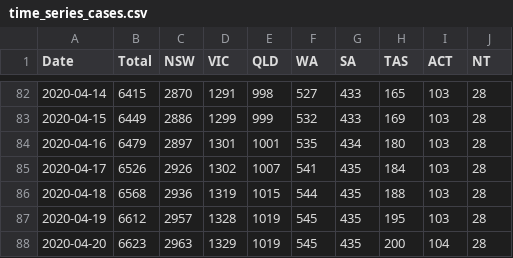
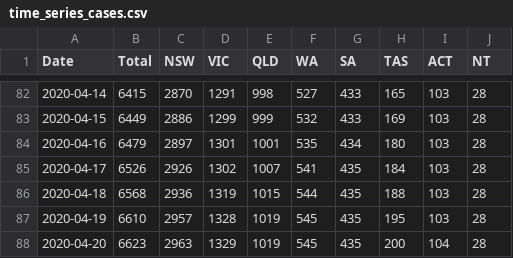
Before and after one commit to pappubahry/AU_COVID19, a CSV file: time_series_cases.csv, drawn as a sheet; only a part is shown, gaps mark what is left out.

Commit message:
Oops

```diff
--- a/time_series_cases.csv
+++ b/time_series_cases.csv
@@ -86,3 +86,3 @@ Date,Total,NSW,VIC,QLD,WA,SA,TAS,ACT,NT
 2020-04-18,6568,2936,1319,1015,544,435,188,103,28
-2020-04-19,6612,2957,1328,1019,545,435,195,103,28
+2020-04-19,6610,2957,1328,1019,545,435,195,103,28
 2020-04-20,6623,2963,1329,1019,545,435,200,104,28
```
